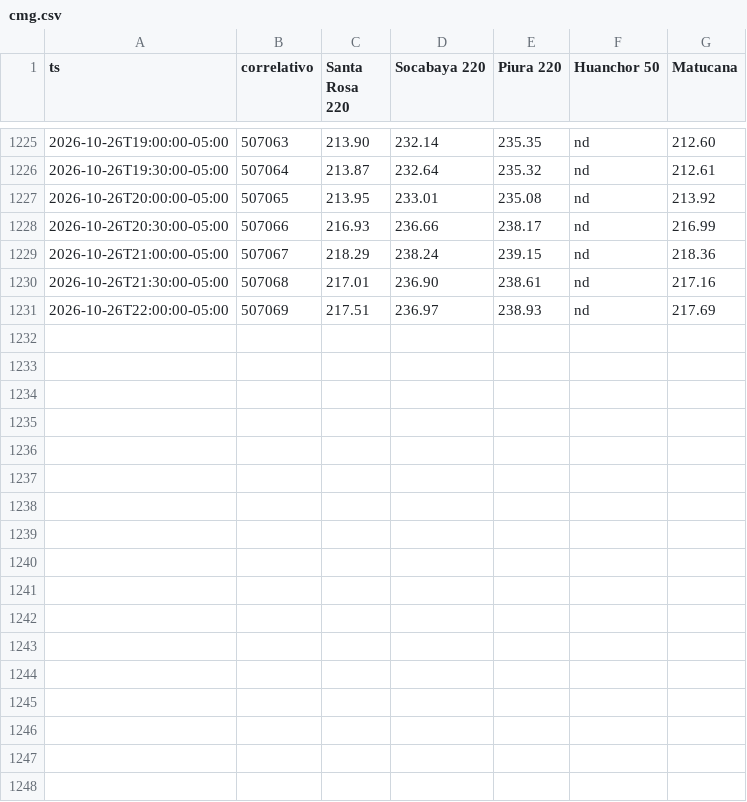
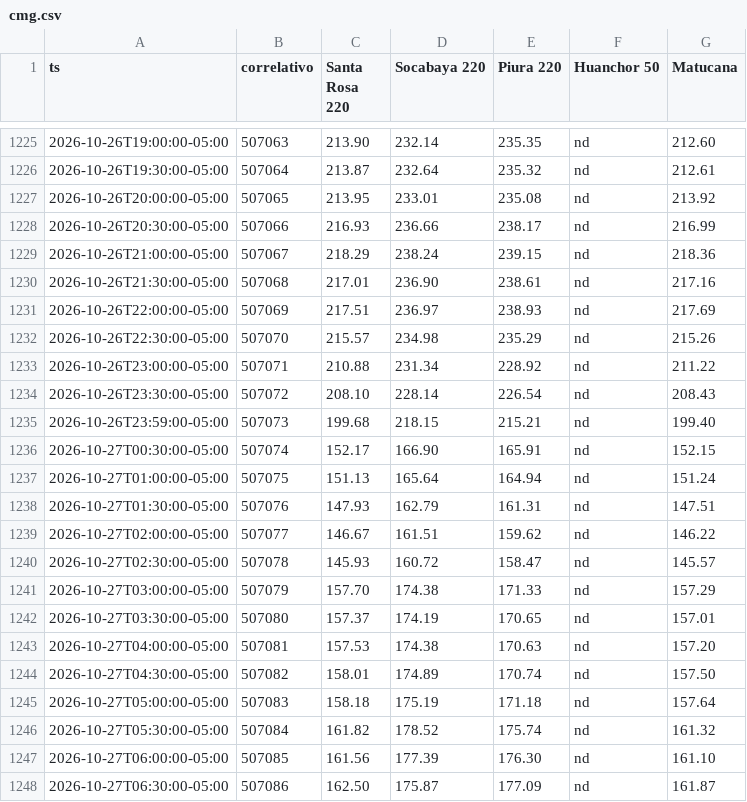
Before and after one commit to giordano1805-lab/Cmg-Rosa, a CSV file: data/cmg.csv, drawn as a sheet; only a part is shown, gaps mark what is left out.

```diff
--- a/data/cmg.csv
+++ b/data/cmg.csv
@@ -1231 +1231,18 @@ ts,correlativo,Santa Rosa 220,Socabaya 220,Piura 220,Huanchor 50,Matucana
 2026-10-26T22:00:00-05:00,507069,217.51,236.97,238.93,nd,217.69
+2026-10-26T22:30:00-05:00,507070,215.57,234.98,235.29,nd,215.26
+2026-10-26T23:00:00-05:00,507071,210.88,231.34,228.92,nd,211.22
+2026-10-26T23:30:00-05:00,507072,208.10,228.14,226.54,nd,208.43
+2026-10-26T23:59:00-05:00,507073,199.68,218.15,215.21,nd,199.40
+2026-10-27T00:30:00-05:00,507074,152.17,166.90,165.91,nd,152.15
+2026-10-27T01:00:00-05:00,507075,151.13,165.64,164.94,nd,151.24
+2026-10-27T01:30:00-05:00,507076,147.93,162.79,161.31,nd,147.51
+2026-10-27T02:00:00-05:00,507077,146.67,161.51,159.62,nd,146.22
+2026-10-27T02:30:00-05:00,507078,145.93,160.72,158.47,nd,145.57
+2026-10-27T03:00:00-05:00,507079,157.70,174.38,171.33,nd,157.29
+2026-10-27T03:30:00-05:00,507080,157.37,174.19,170.65,nd,157.01
+2026-10-27T04:00:00-05:00,507081,157.53,174.38,170.63,nd,157.20
+2026-10-27T04:30:00-05:00,507082,158.01,174.89,170.74,nd,157.50
+2026-10-27T05:00:00-05:00,507083,158.18,175.19,171.18,nd,157.64
+2026-10-27T05:30:00-05:00,507084,161.82,178.52,175.74,nd,161.32
+2026-10-27T06:00:00-05:00,507085,161.56,177.39,176.30,nd,161.10
+2026-10-27T06:30:00-05:00,507086,162.50,175.87,177.09,nd,161.87
```
Also changed, not shown: 1 other file.
